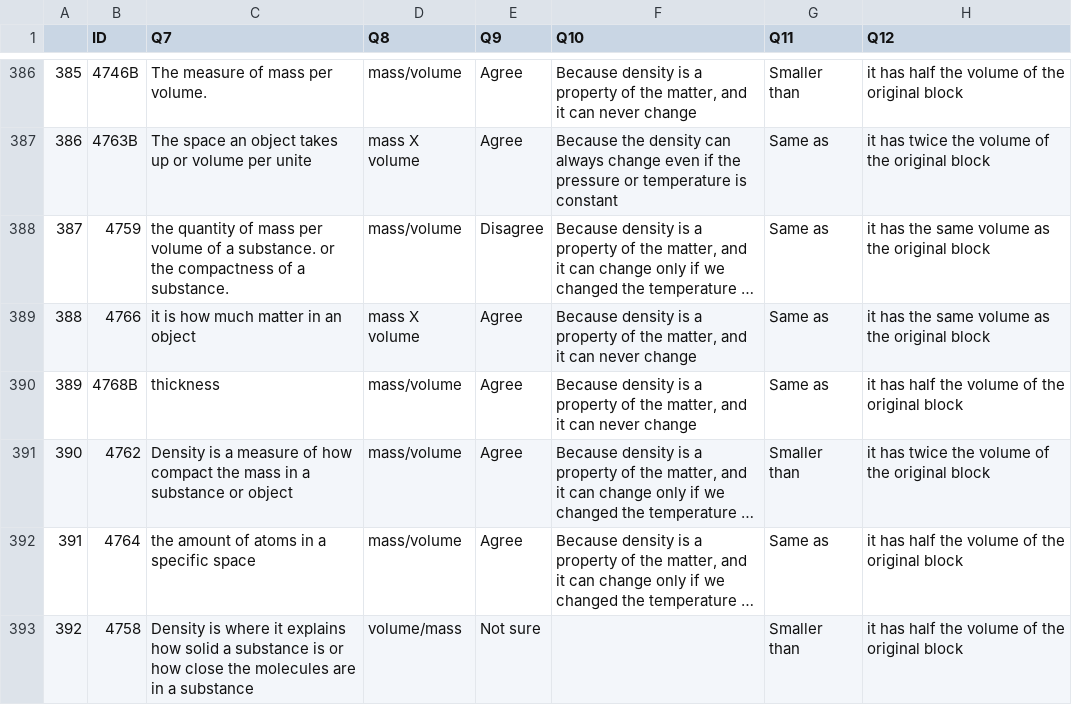
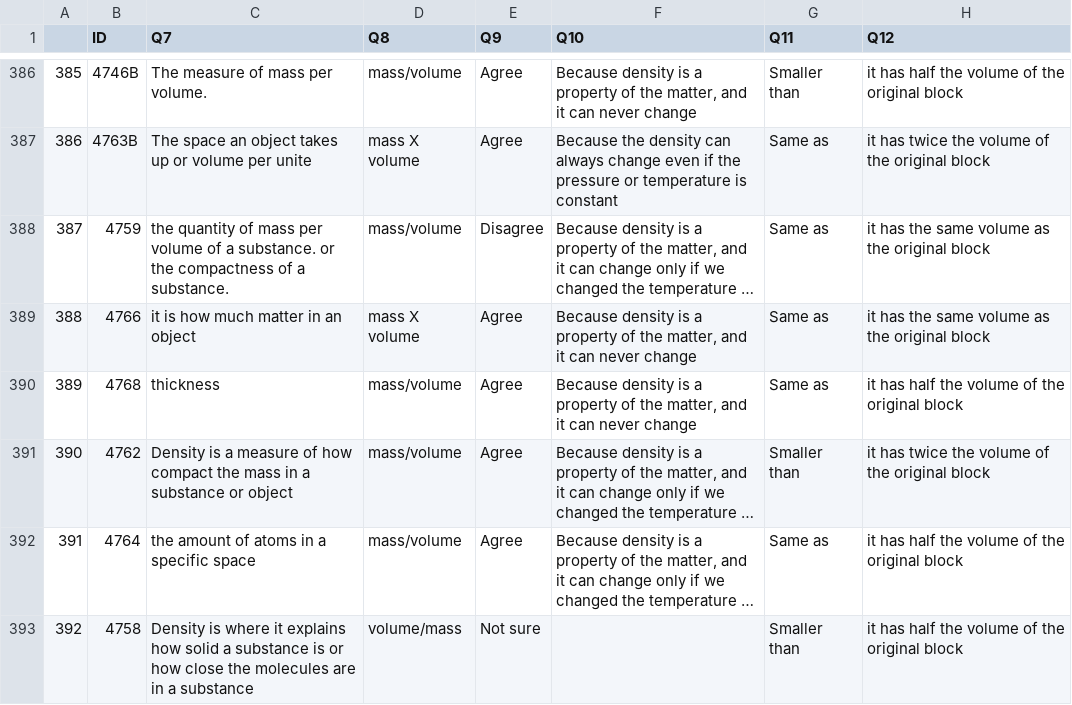
Before and after one commit to thsaid/Pre-Q, a CSV file: Pre_CC/Pre-CC.csv, drawn as a sheet; only a part is shown, gaps mark what is left out; long unchanged cells end in …; the diff covers the shown part only; the diff names each change by its address in the sheet, - before the commit and + after, or states it on an @@ line.

```diff
--- a/Pre_CC/Pre-CC.csv
+++ b/Pre_CC/Pre-CC.csv
-B390 (ID): 4768B
+B390 (ID): 4768
```
Also changed, not shown: 17 edited cells elsewhere in this file, 1 other file.
